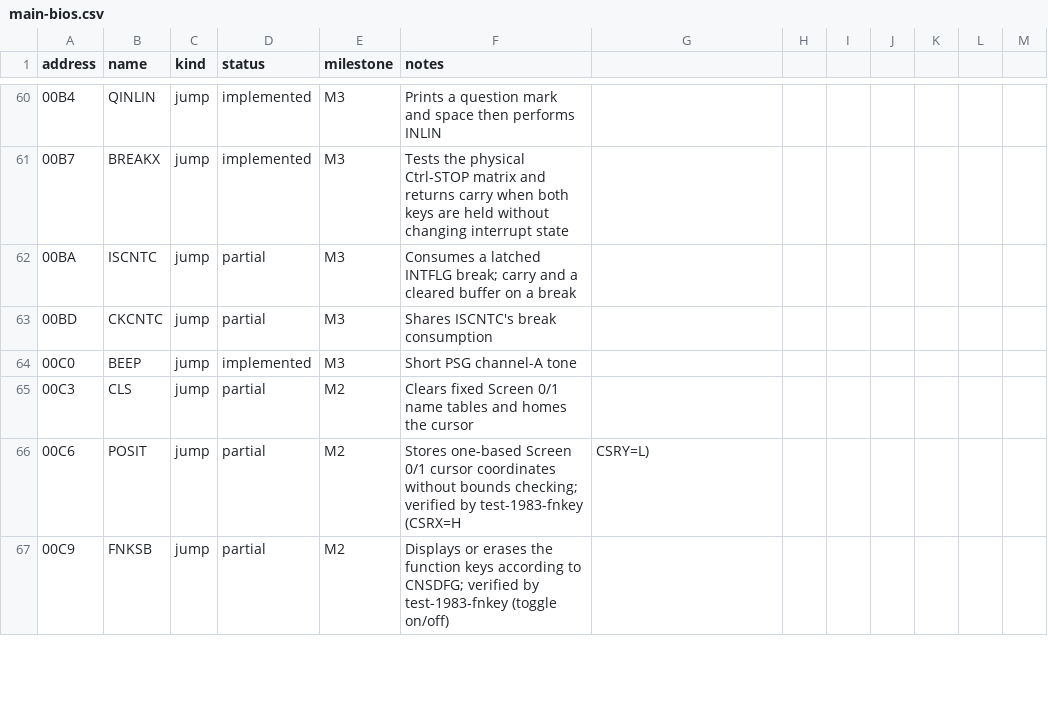
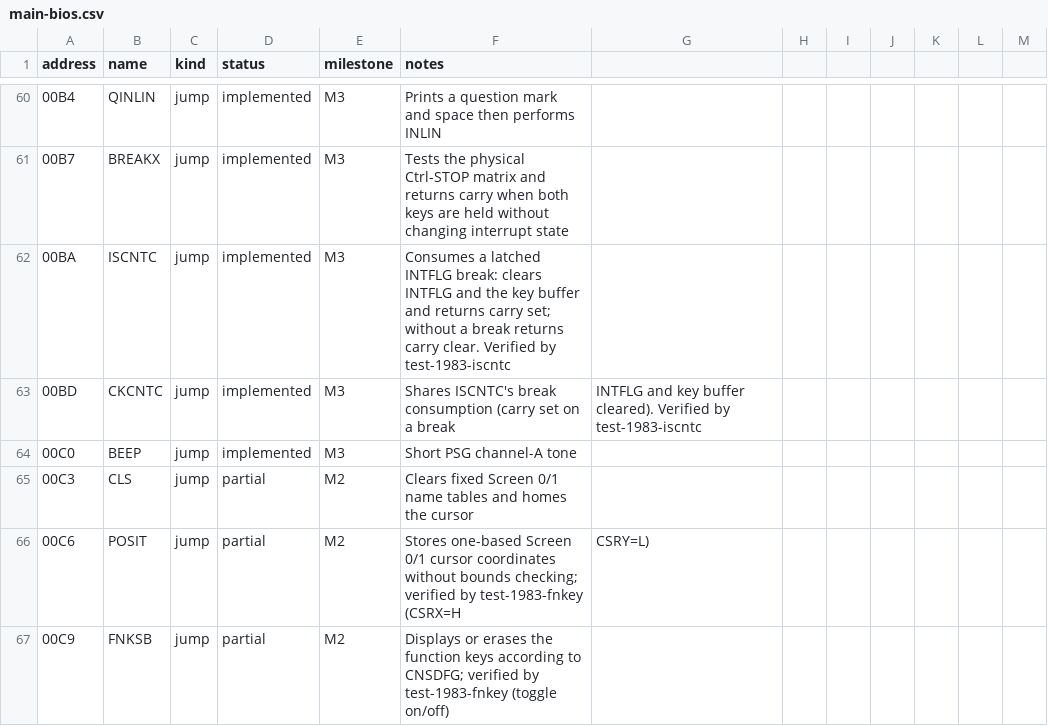
Before and after one commit to salvogendut/rainbios, a CSV file: docs/abi/main-bios.csv, drawn as a sheet; only a part is shown, gaps mark what is left out.

Commit message:
docs: record the ISCNTC/CKCNTC break-consumption gate
Mark ISCNTC/CKCNTC implemented in the ABI table, add the M6E roadmap slice
and the test-1983-iscntc testing row, and refresh the handover M6 row and the
issue/milestone matrix (M6 ~72%).

```diff
--- a/docs/abi/main-bios.csv
+++ b/docs/abi/main-bios.csv
@@ -61,4 +61,4 @@ address,name,kind,status,milestone,notes
 00B7,BREAKX,jump,implemented,M3,Tests the physical Ctrl-STOP matrix and returns carry when both keys are held without changing interrupt state
-00BA,ISCNTC,jump,partial,M3,Consumes a latched INTFLG break; carry and a cleared buffer on a break
-00BD,CKCNTC,jump,partial,M3,Shares ISCNTC's break consumption
+00BA,ISCNTC,jump,implemented,M3,Consumes a latched INTFLG break: clears INTFLG and the key buffer and returns carry set; without a break returns carry clear. Verified by test-1983-iscntc
+00BD,CKCNTC,jump,implemented,M3,Shares ISCNTC's break consumption (carry set on a break, INTFLG and key buffer cleared). Verified by test-1983-iscntc
 00C0,BEEP,jump,implemented,M3,Short PSG channel-A tone
```
Also changed, not shown: 4 other files.
